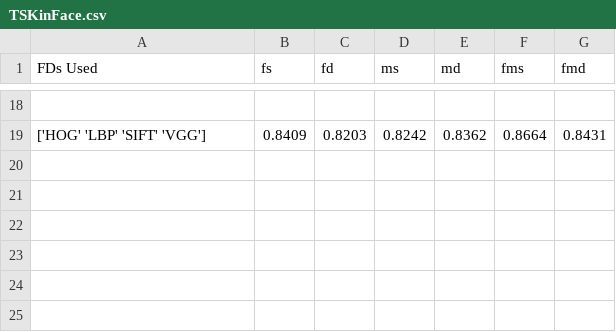
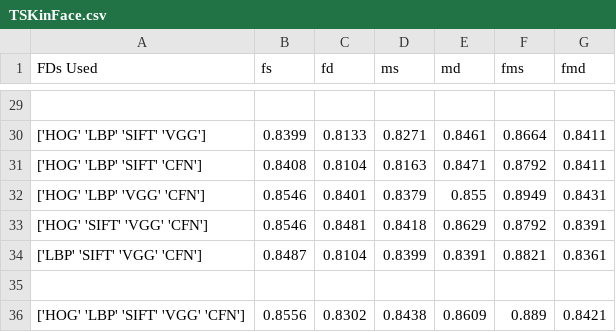
Before and after one commit to varmam1/Kin-Recognition-Dissertation, a CSV file: out/ablation_studies/TSKinFace.csv, drawn as a sheet; only a part is shown, gaps mark what is left out; the diff covers the shown part only.

```diff
--- a/out/ablation_studies/TSKinFace.csv
+++ b/out/ablation_studies/TSKinFace.csv
@@ -18,2 +29,8 @@ FDs Used,fs,fd,ms,md,fms,fmd
 
-['HOG' 'LBP' 'SIFT' 'VGG'],0.8409,0.8203,0.8242,0.8362,0.8664,0.8431
+['HOG' 'LBP' 'SIFT' 'VGG'],0.8399,0.8133,0.8271,0.8461,0.8664,0.8411
+['HOG' 'LBP' 'SIFT' 'CFN'],0.8408,0.8104,0.8163,0.8471,0.8792,0.8411
+['HOG' 'LBP' 'VGG' 'CFN'],0.8546,0.8401,0.8379,0.855,0.8949,0.8431
+['HOG' 'SIFT' 'VGG' 'CFN'],0.8546,0.8481,0.8418,0.8629,0.8792,0.8391
+['LBP' 'SIFT' 'VGG' 'CFN'],0.8487,0.8104,0.8399,0.8391,0.8821,0.8361
+
+['HOG' 'LBP' 'SIFT' 'VGG' 'CFN'],0.8556,0.8302,0.8438,0.8609,0.889,0.8421
```
Also changed, not shown: 11 added rows and 81 edited cells elsewhere in this file, out/ablation_studies/KinFaceW-II_restricted.csv, out/ablation_studies/KinFaceW-II_unrestricted.csv, 9 other files.
